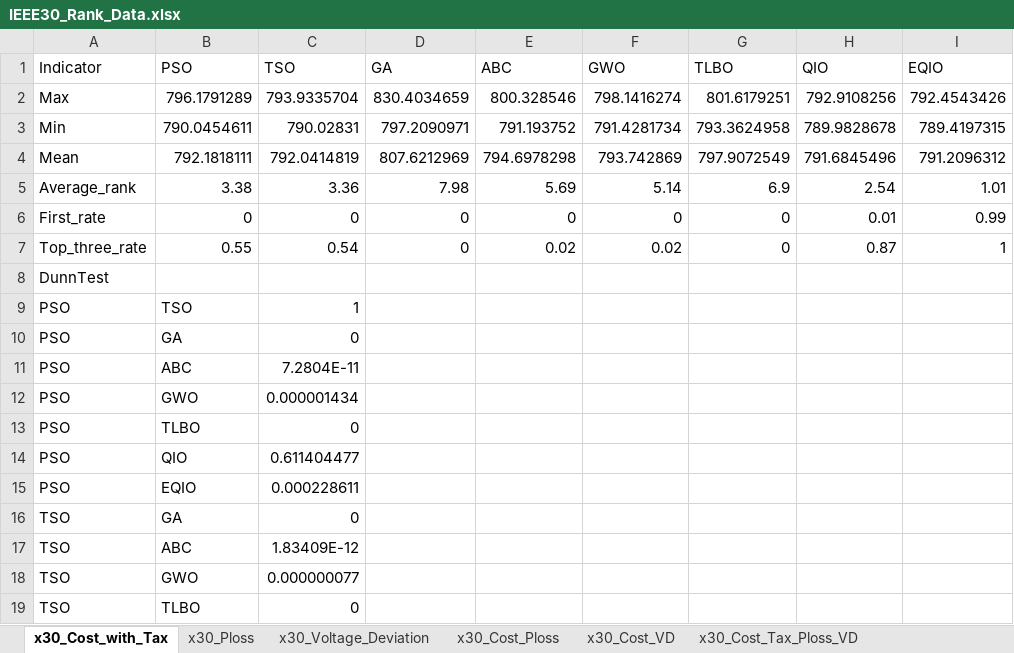
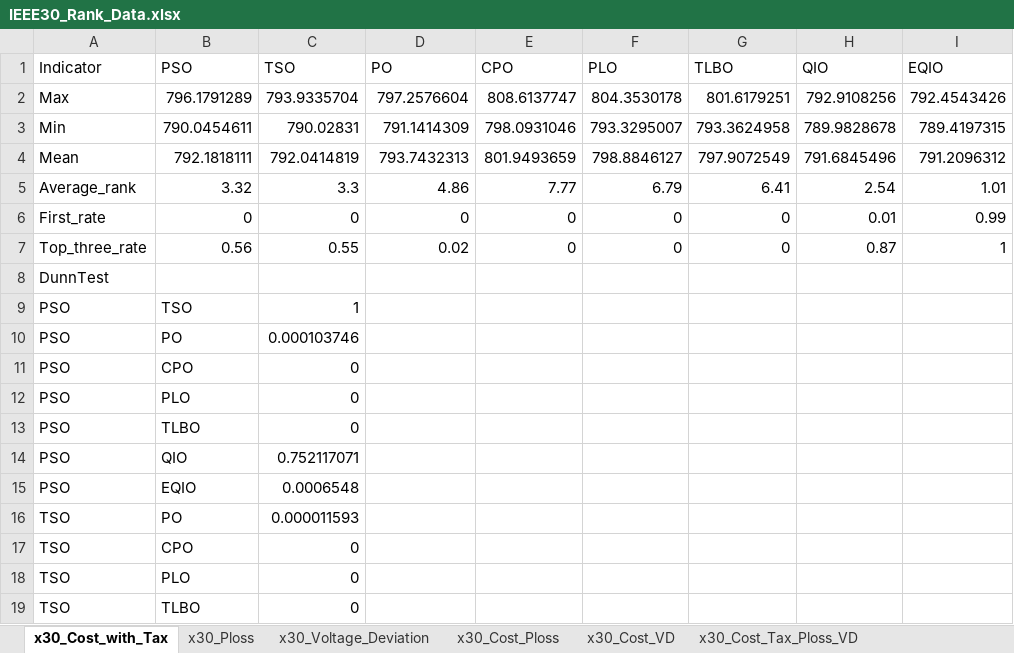
Before and after one commit to Lincaxiao/EQIO_revise, an Excel workbook: Random_IEEE30/IEEE30_Rank_Data.xlsx, sheet x30_Cost_with_Tax, drawn as a sheet; only a part is shown; values as stored, in another font and other column widths than the file's, no borders; removed rows and columns are numbered as before the commit, all else as after; the diff covers the shown part only; the diff names each change by its address in the sheet, - before the commit and + after, or states it on an @@ line.

```diff
--- a/Random_IEEE30/IEEE30_Rank_Data.xlsx (sheet x30_Cost_with_Tax)
+++ b/Random_IEEE30/IEEE30_Rank_Data.xlsx (sheet x30_Cost_with_Tax)
-D1: GA
+D1: PO
-E1: ABC
+E1: CPO
-F1: GWO
+F1: PLO
-D2 (PO): 830.4034659
+D2 (PO): 797.2576604
-E2 (CPO): 800.328546
+E2 (CPO): 808.6137747
-F2 (PLO): 798.1416274
+F2 (PLO): 804.3530178
-D3 (PO): 797.2090971
+D3 (PO): 791.1414309
-E3 (CPO): 791.193752
+E3 (CPO): 798.0931046
-F3 (PLO): 791.4281734
+F3 (PLO): 793.3295007
-D4 (PO): 807.6212969
+D4 (PO): 793.7432313
-E4 (CPO): 794.6978298
+E4 (CPO): 801.9493659
-F4 (PLO): 793.742869
+F4 (PLO): 798.8846127
-B5 (PSO): 3.38
+B5 (PSO): 3.32
-C5 (TSO): 3.36
+C5 (TSO): 3.3
-D5 (PO): 7.98
+D5 (PO): 4.86
-E5 (CPO): 5.69
+E5 (CPO): 7.77
-F5 (PLO): 5.14
+F5 (PLO): 6.79
-G5 (TLBO): 6.9
+G5 (TLBO): 6.41
-B7 (PSO): 0.55
+B7 (PSO): 0.56
-C7 (TSO): 0.54
+C7 (TSO): 0.55
-D7 (PO): 0
+D7 (PO): 0.02
-E7 (CPO): 0.02
+E7 (CPO): 0
-F7 (PLO): 0.02
+F7 (PLO): 0
+row 10: PSO | PO | 0.000103746
-B11 (PSO): GA
+B11 (PSO): CPO
-row 11: PSO | ABC | 7.2804E-11
-B12 (PSO): GWO
+B12 (PSO): PLO
-C12 (TSO): 0.000001434
+C12 (TSO): 0
-C14 (TSO): 0.611404477
+C14 (TSO): 0.752117071
-C15 (TSO): 0.000228611
+C15 (TSO): 0.0006548
+row 16: TSO | PO | 0.000011593
-B17 (PSO): GA
+B17 (PSO): CPO
-row 17: TSO | ABC | 1.83409E-12
-B18 (PSO): GWO
+B18 (PSO): PLO
-C18 (TSO): 0.000000077
+C18 (TSO): 0
```
Also changed, not shown: 8 added rows, 8 removed rows and 7 edited cells elsewhere in this sheet, sheet x30_Ploss, sheet x30_Cost_VD, sheet x30_Cost_Ploss, sheet x30_Cost_Tax_Ploss_VD, sheet x30_Voltage_Deviation, Random_IEEE30/IEEE30_random_Result.xlsx, 2 other files.
